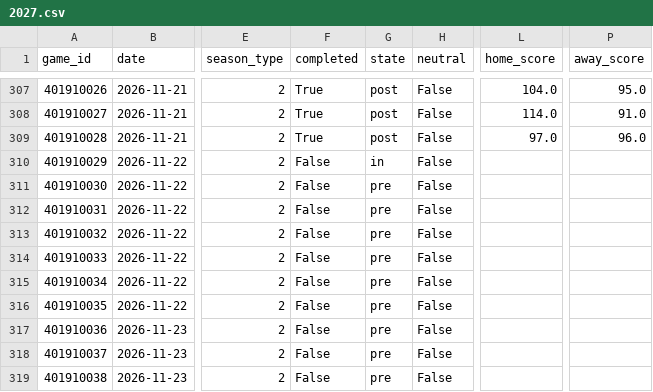
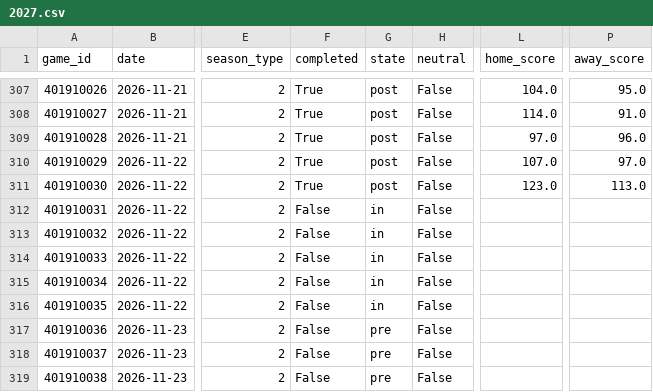
Before and after one commit to Juniorcarl/nba-predictor, a CSV file: data/games/2027.csv, drawn as a sheet; only a part is shown, gaps mark what is left out; the diff names each change by its address in the sheet, - before the commit and + after, or states it on an @@ line.

```diff
--- a/data/games/2027.csv
+++ b/data/games/2027.csv
-F310:F311 (completed): False
+F310:F311 (completed): True
-G310 (state): in
+G310 (state): post
-L310 (home_score): (empty)
+L310 (home_score): 107.0
-P310 (away_score): (empty)
+P310 (away_score): 97.0
-G311 (state): pre
+G311 (state): post
-L311 (home_score): (empty)
+L311 (home_score): 123.0
-P311 (away_score): (empty)
+P311 (away_score): 113.0
-G312:G316 (state): pre
+G312:G316 (state): in
```
Also changed, not shown: data/boxscores/2027.csv, data/news.csv, 10 other files.
